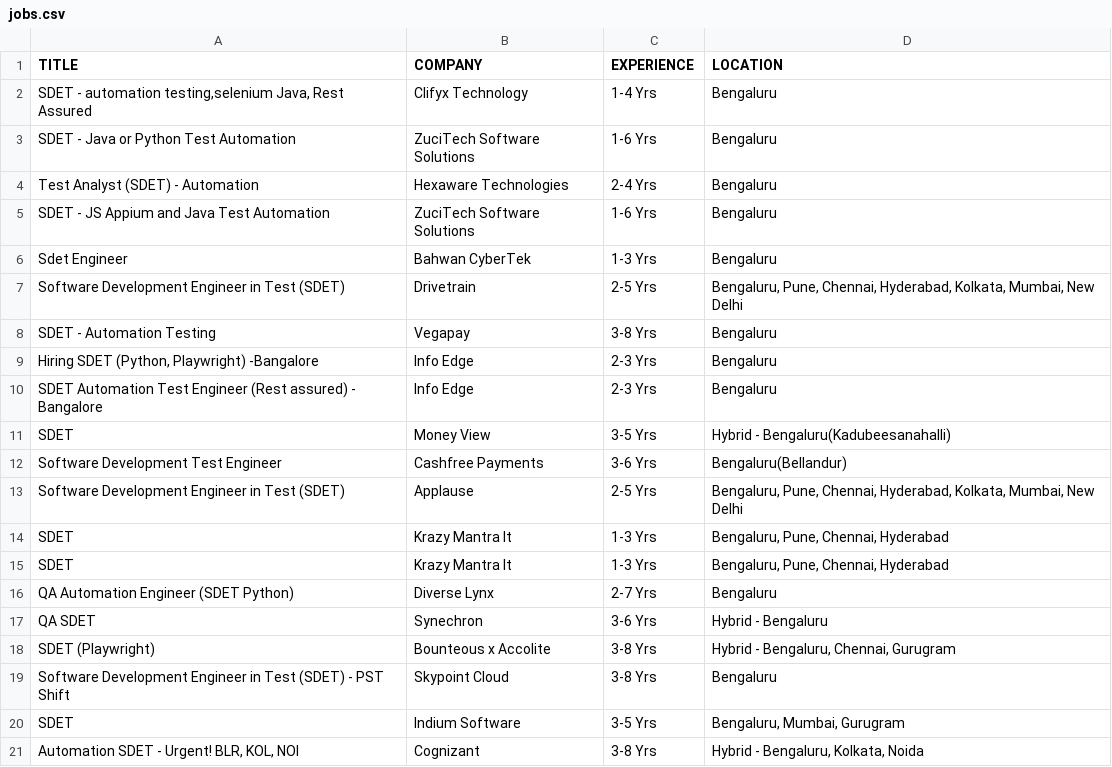
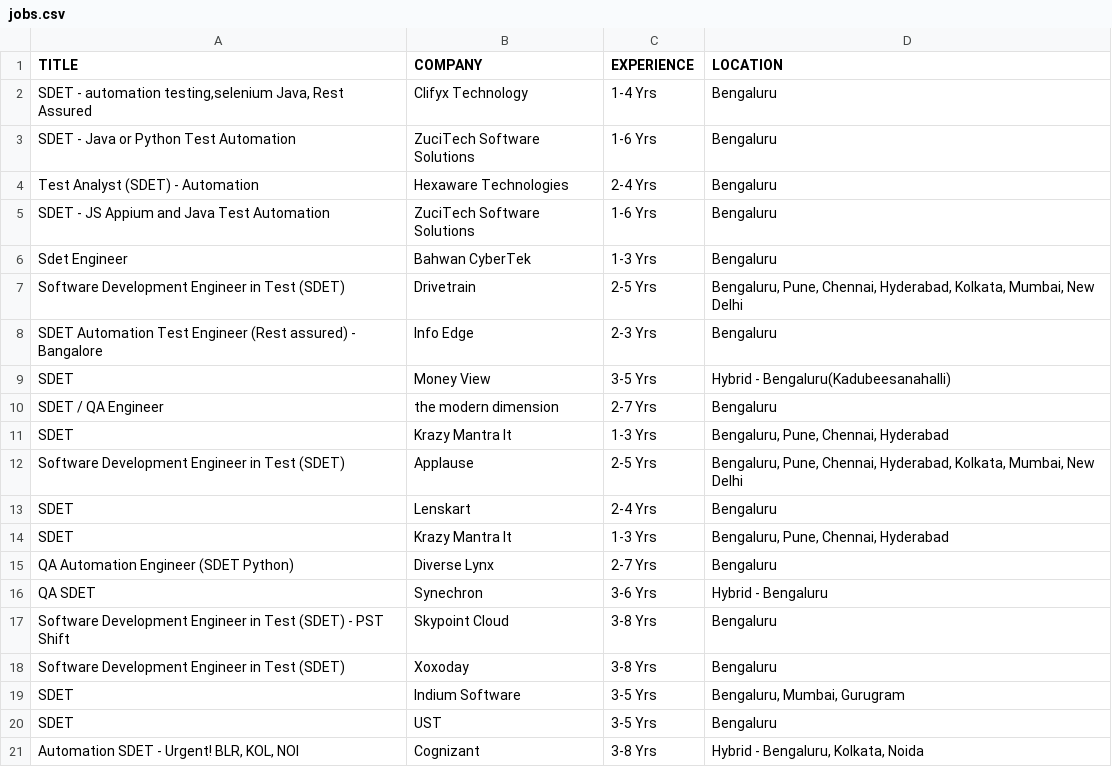
Before and after one commit to typicalengineer008/playwright-naukri-automation, a CSV file: data/jobs.csv, drawn as a sheet.

```diff
--- a/data/jobs.csv
+++ b/data/jobs.csv
@@ -7,9 +7,8 @@ Sdet Engineer,Bahwan CyberTek,1-3 Yrs,Bengaluru
 Software Development Engineer in Test (SDET),Drivetrain,2-5 Yrs,"Bengaluru, Pune, Chennai, Hyderabad, Kolkata, Mumbai, New Delhi"
-SDET - Automation Testing,Vegapay,3-8 Yrs,Bengaluru
-"Hiring SDET (Python, Playwright) -Bangalore",Info Edge,2-3 Yrs,Bengaluru
 SDET Automation Test Engineer (Rest assured) - Bangalore,Info Edge,2-3 Yrs,Bengaluru
 SDET,Money View,3-5 Yrs,Hybrid - Bengaluru(Kadubeesanahalli)
-Software Development Test Engineer,Cashfree Payments,3-6 Yrs,Bengaluru(Bellandur)
+SDET / QA Engineer,the modern dimension,2-7 Yrs,Bengaluru
+SDET,Krazy Mantra It,1-3 Yrs,"Bengaluru, Pune, Chennai, Hyderabad"
 Software Development Engineer in Test (SDET),Applause,2-5 Yrs,"Bengaluru, Pune, Chennai, Hyderabad, Kolkata, Mumbai, New Delhi"
-SDET,Krazy Mantra It,1-3 Yrs,"Bengaluru, Pune, Chennai, Hyderabad"
+SDET,Lenskart,2-4 Yrs,Bengaluru
 SDET,Krazy Mantra It,1-3 Yrs,"Bengaluru, Pune, Chennai, Hyderabad"
@@ -17,5 +16,6 @@ QA Automation Engineer (SDET Python),Diverse Lynx,2-7 Yrs,Bengaluru
 QA SDET,Synechron,3-6 Yrs,Hybrid - Bengaluru
-SDET (Playwright),Bounteous x Accolite,3-8 Yrs,"Hybrid - Bengaluru, Chennai, Gurugram"
 Software Development Engineer in Test (SDET) - PST Shift,Skypoint Cloud,3-8 Yrs,Bengaluru
+Software Development Engineer in Test (SDET),Xoxoday,3-8 Yrs,Bengaluru
 SDET,Indium Software,3-5 Yrs,"Bengaluru, Mumbai, Gurugram"
+SDET,UST,3-5 Yrs,Bengaluru
 "Automation SDET - Urgent! BLR, KOL, NOI",Cognizant,3-8 Yrs,"Hybrid - Bengaluru, Kolkata, Noida"
```
Also changed, not shown: 8 other files.
